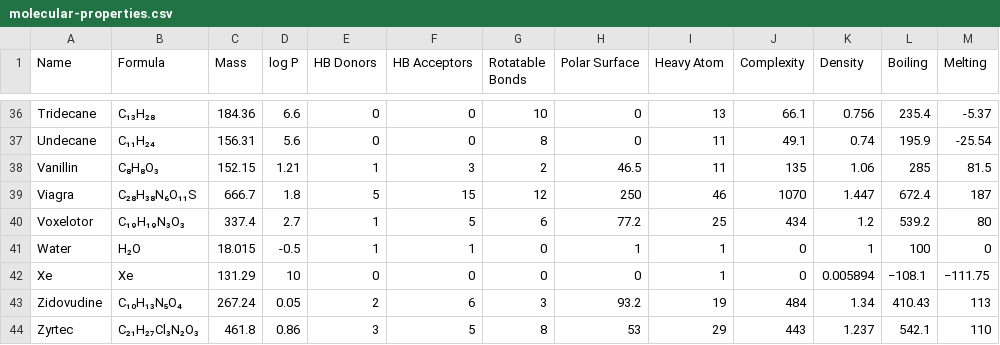
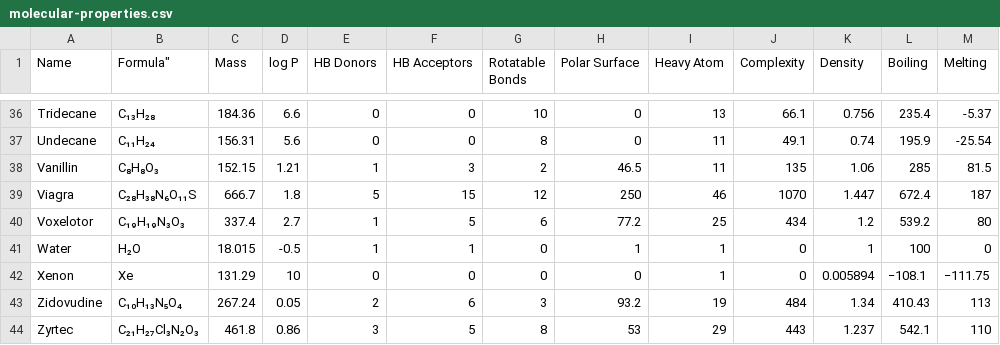
Before and after one commit to Institute-for-Future-Intelligence/aims, a CSV file: src/assets/molecular-properties.csv, drawn as a sheet; only a part is shown, gaps mark what is left out; the diff names each change by its address in the sheet, - before the commit and + after, or states it on an @@ line.

```diff
--- a/src/assets/molecular-properties.csv
+++ b/src/assets/molecular-properties.csv
-B1: Formula
+B1: Formula"
-A42 (Name): Xe
+A42 (Name): Xenon
```
Also changed, not shown: 4 other files.
